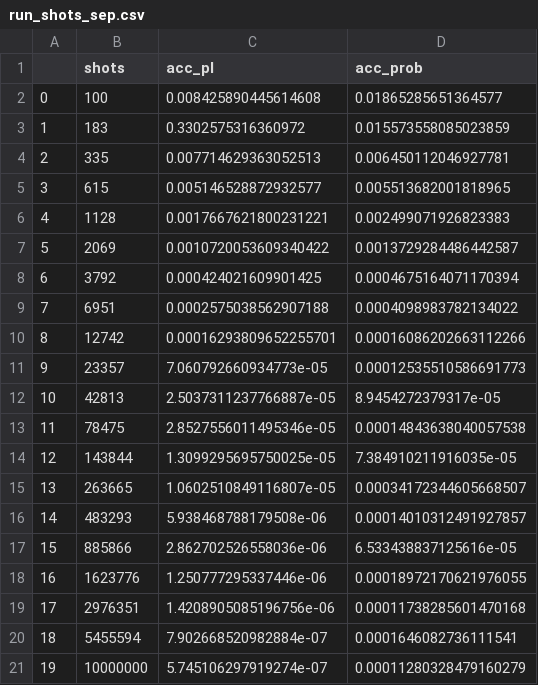
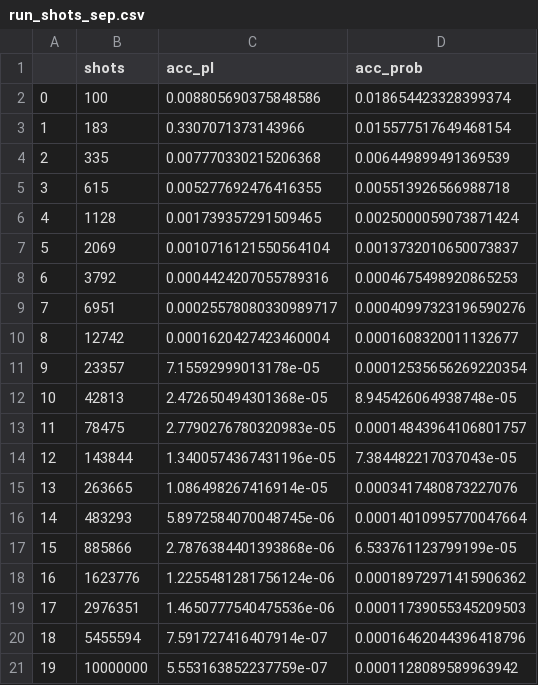
Before and after one commit to daqwes/thesis, a CSV file: experiments/shots_sep/run_shots_sep.csv, drawn as a sheet.

```diff
--- a/experiments/shots_sep/run_shots_sep.csv
+++ b/experiments/shots_sep/run_shots_sep.csv
@@ -1,21 +1,21 @@
 ,shots,acc_pl,acc_prob
-0,100,0.008425890445614608,0.01865285651364577
-1,183,0.3302575316360972,0.015573558085023859
-2,335,0.007714629363052513,0.006450112046927781
-3,615,0.005146528872932577,0.005513682001818965
-4,1128,0.0017667621800231221,0.002499071926823383
-5,2069,0.0010720053609340422,0.0013729284486442587
-6,3792,0.000424021609901425,0.0004675164071170394
-7,6951,0.0002575038562907188,0.0004098983782134022
-8,12742,0.00016293809652255701,0.00016086202663112266
-9,23357,7.060792660934773e-05,0.00012535510586691773
-10,42813,2.5037311237766887e-05,8.9454272379317e-05
-11,78475,2.8527556011495346e-05,0.00014843638040057538
-12,143844,1.3099295695750025e-05,7.384910211916035e-05
-13,263665,1.0602510849116807e-05,0.00034172344605668507
-14,483293,5.938468788179508e-06,0.00014010312491927857
-15,885866,2.862702526558036e-06,6.533438837125616e-05
-16,1623776,1.250777295337446e-06,0.00018972170621976055
-17,2976351,1.4208905085196756e-06,0.00011738285601470168
-18,5455594,7.902668520982884e-07,0.0001646082736111541
-19,10000000,5.745106297919274e-07,0.00011280328479160279
+0,100,0.008805690375848586,0.018654423328399374
+1,183,0.3307071373143966,0.015577517649468154
+2,335,0.007770330215206368,0.006449899491369539
+3,615,0.005277692476416355,0.005513926566988718
+4,1128,0.001739357291509465,0.0025000059073871424
+5,2069,0.0010716121550564104,0.0013732010650073837
+6,3792,0.0004424207055789316,0.0004675498920865253
+7,6951,0.00025578080330989717,0.00040997323196590276
+8,12742,0.0001620427423460004,0.0001608320011132677
+9,23357,7.15592999013178e-05,0.00012535656269220354
+10,42813,2.472650494301368e-05,8.945426064938748e-05
+11,78475,2.7790276780320983e-05,0.00014843964106801757
+12,143844,1.3400574367431196e-05,7.384482217037043e-05
+13,263665,1.086498267416914e-05,0.0003417480873227076
+14,483293,5.8972584070048745e-06,0.00014010995770047664
+15,885866,2.7876384401393868e-06,6.533761123799199e-05
+16,1623776,1.2255481281756124e-06,0.00018972971415906362
+17,2976351,1.4650777540475536e-06,0.00011739055345209503
+18,5455594,7.591727416407914e-07,0.00016462044396418796
+19,10000000,5.553163852237759e-07,0.0001128089589963942
```
Also changed, not shown: experiments/iterations_no_avg_n4/run_iterations_no_avg_n4.csv, experiments/meas_sep/run_meas_sep.csv, 34 other files.
